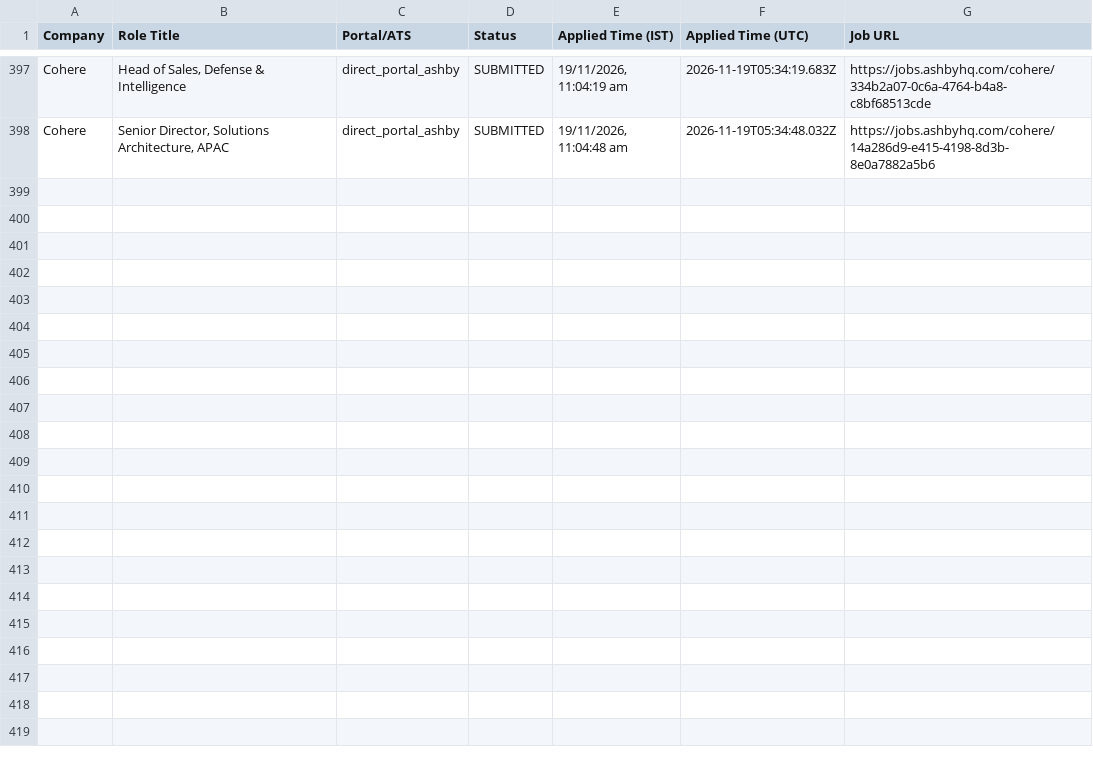
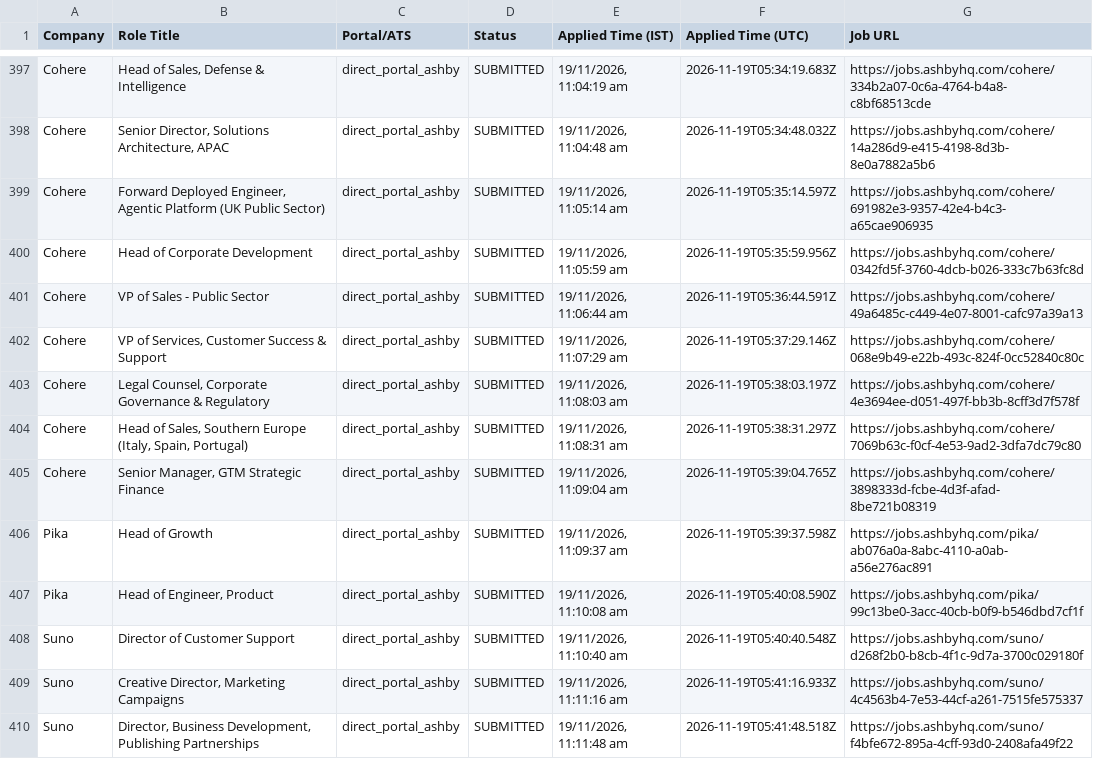
Before and after one commit to sandeepramaswamykashyap-coder/job-search-agent, a CSV file: consolidated_applications_master.csv, drawn as a sheet; only a part is shown, gaps mark what is left out; the diff names each change by its address in the sheet, - before the commit and + after, or states it on an @@ line.

```diff
--- a/consolidated_applications_master.csv
+++ b/consolidated_applications_master.csv
+row 399: Cohere | Forward Deployed Engineer, Agentic Platform (UK Public Sector) | direct_portal_ashby | SUBMITTED | 19/11/2026, 11:05:14 am | 2026-11-19T05:35:14.597Z | https://jobs.ashbyhq.com/cohere/691982e3-9357-42e4-b4c3-a65cae906935
+row 400: Cohere | Head of Corporate Development | direct_portal_ashby | SUBMITTED | 19/11/2026, 11:05:59 am | 2026-11-19T05:35:59.956Z | https://jobs.ashbyhq.com/cohere/0342fd5f-3760-4dcb-b026-333c7b63fc8d
+row 401: Cohere | VP of Sales - Public Sector | direct_portal_ashby | SUBMITTED | 19/11/2026, 11:06:44 am | 2026-11-19T05:36:44.591Z | https://jobs.ashbyhq.com/cohere/49a6485c-c449-4e07-8001-cafc97a39a13
+row 402: Cohere | VP of Services, Customer Success & Support | direct_portal_ashby | SUBMITTED | 19/11/2026, 11:07:29 am | 2026-11-19T05:37:29.146Z | https://jobs.ashbyhq.com/cohere/068e9b49-e22b-493c-824f-0cc52840c80c
+row 403: Cohere | Legal Counsel, Corporate Governance & Regulatory | direct_portal_ashby | SUBMITTED | 19/11/2026, 11:08:03 am | 2026-11-19T05:38:03.197Z | https://jobs.ashbyhq.com/cohere/4e3694ee-d051-497f-bb3b-8cff3d7f578f
+row 404: Cohere | Head of Sales, Southern Europe (Italy, Spain, Portugal) | direct_portal_ashby | SUBMITTED | 19/11/2026, 11:08:31 am | 2026-11-19T05:38:31.297Z | https://jobs.ashbyhq.com/cohere/7069b63c-f0cf-4e53-9ad2-3dfa7dc79c80
+row 405: Cohere | Senior Manager, GTM Strategic Finance | direct_portal_ashby | SUBMITTED | 19/11/2026, 11:09:04 am | 2026-11-19T05:39:04.765Z | https://jobs.ashbyhq.com/cohere/3898333d-fcbe-4d3f-afad-8be721b08319
+row 406: Pika | Head of Growth | direct_portal_ashby | SUBMITTED | 19/11/2026, 11:09:37 am | 2026-11-19T05:39:37.598Z | https://jobs.ashbyhq.com/pika/ab076a0a-8abc-4110-a0ab-a56e276ac891
+row 407: Pika | Head of Engineer, Product | direct_portal_ashby | SUBMITTED | 19/11/2026, 11:10:08 am | 2026-11-19T05:40:08.590Z | https://jobs.ashbyhq.com/pika/99c13be0-3acc-40cb-b0f9-b546dbd7cf1f
+row 408: Suno | Director of Customer Support | direct_portal_ashby | SUBMITTED | 19/11/2026, 11:10:40 am | 2026-11-19T05:40:40.548Z | https://jobs.ashbyhq.com/suno/d268f2b0-b8cb-4f1c-9d7a-3700c029180f
+row 409: Suno | Creative Director, Marketing Campaigns | direct_portal_ashby | SUBMITTED | 19/11/2026, 11:11:16 am | 2026-11-19T05:41:16.933Z | https://jobs.ashbyhq.com/suno/4c4563b4-7e53-44cf-a261-7515fe575337
+row 410: Suno | Director, Business Development, Publishing Partnerships | direct_portal_ashby | SUBMITTED | 19/11/2026, 11:11:48 am | 2026-11-19T05:41:48.518Z | https://jobs.ashbyhq.com/suno/f4bfe672-895a-4cff-93d0-2408afa49f22
```
Also changed, not shown: verified_clean_applications.csv, 2 other files.
